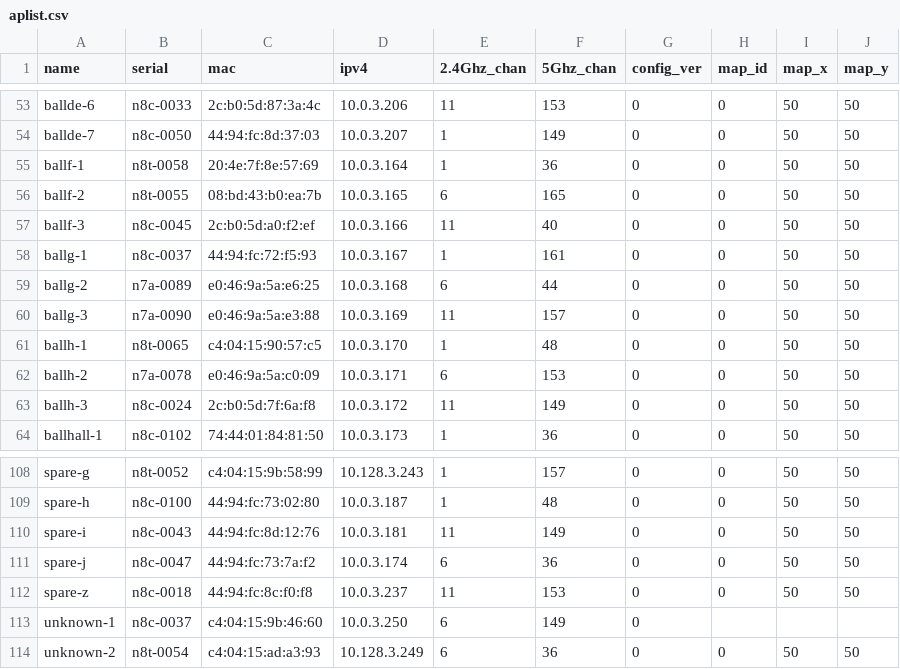
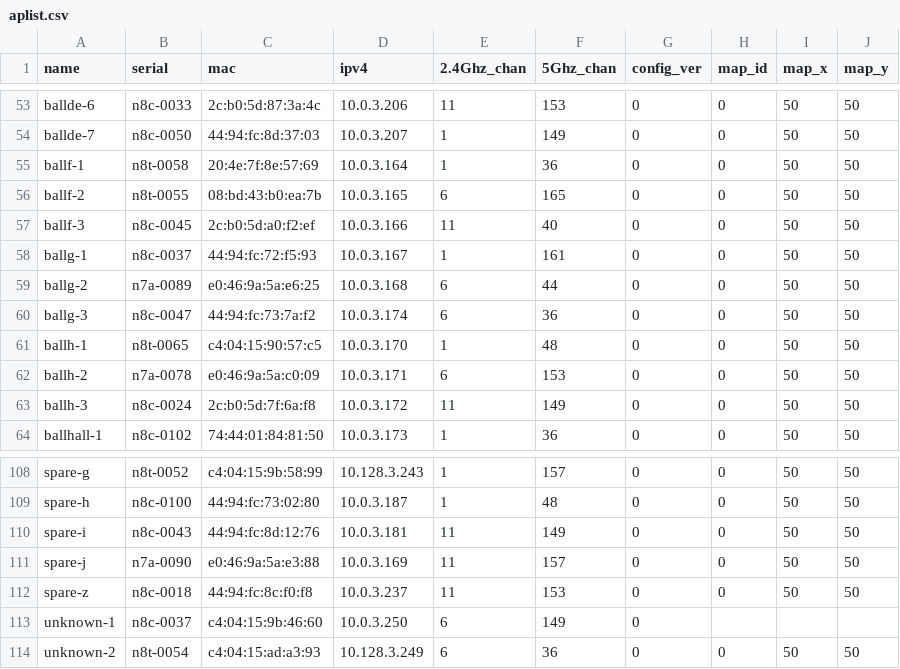
Before and after one commit to socallinuxexpo/scale-network, a CSV file: facts/aps/aplist.csv, drawn as a sheet; only a part is shown, gaps mark what is left out.

Commit message:
replace ballg-3

```diff
--- a/facts/aps/aplist.csv
+++ b/facts/aps/aplist.csv
@@ -59,3 +59,3 @@ ballg-1,n8c-0037,44:94:fc:72:f5:93,10.0.3.167,1,161,0,0,50,50
 ballg-2,n7a-0089,e0:46:9a:5a:e6:25,10.0.3.168,6,44,0,0,50,50
-ballg-3,n7a-0090,e0:46:9a:5a:e3:88,10.0.3.169,11,157,0,0,50,50
+ballg-3,n8c-0047,44:94:fc:73:7a:f2,10.0.3.174,6,36,0,0,50,50
 ballh-1,n8t-0065,c4:04:15:90:57:c5,10.0.3.170,1,48,0,0,50,50
@@ -110,3 +110,3 @@ spare-h,n8c-0100,44:94:fc:73:02:80,10.0.3.187,1,48,0,0,50,50
 spare-i,n8c-0043,44:94:fc:8d:12:76,10.0.3.181,11,149,0,0,50,50
-spare-j,n8c-0047,44:94:fc:73:7a:f2,10.0.3.174,6,36,0,0,50,50
+spare-j,n7a-0090,e0:46:9a:5a:e3:88,10.0.3.169,11,157,0,0,50,50
 spare-z,n8c-0018,44:94:fc:8c:f0:f8,10.0.3.237,11,153,0,0,50,50
```
